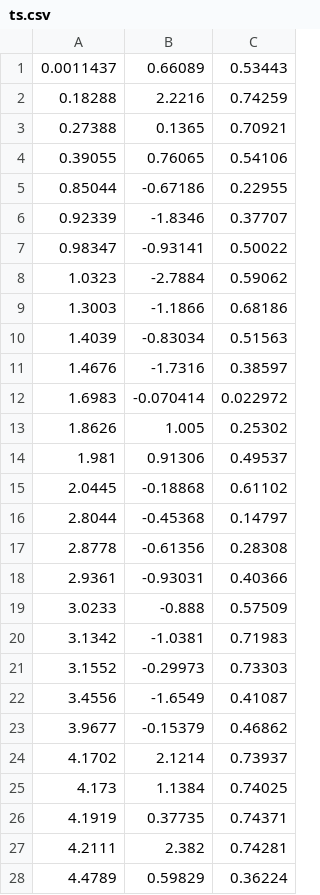
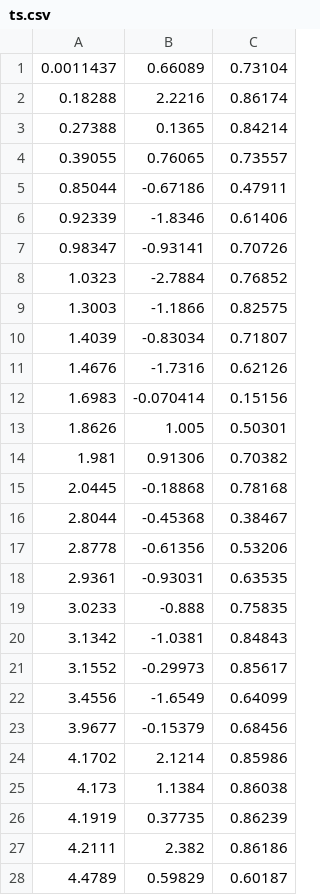
Before and after one commit to hokiespurs/learnbook, a CSV file: chapters/leastsquares/alg/ts.csv, drawn as a sheet; only a part is shown; the diff covers the shown part only.

```diff
--- a/chapters/leastsquares/alg/ts.csv
+++ b/chapters/leastsquares/alg/ts.csv
@@ -1,28 +1,28 @@
-0.0011437,0.66089,0.53443
-0.18288,2.2216,0.74259
-0.27388,0.1365,0.70921
-0.39055,0.76065,0.54106
-0.85044,-0.67186,0.22955
-0.92339,-1.8346,0.37707
-0.98347,-0.93141,0.50022
-1.0323,-2.7884,0.59062
-1.3003,-1.1866,0.68186
-1.4039,-0.83034,0.51563
-1.4676,-1.7316,0.38597
-1.6983,-0.070414,0.022972
-1.8626,1.005,0.25302
-1.981,0.91306,0.49537
-2.0445,-0.18868,0.61102
-2.8044,-0.45368,0.14797
-2.8778,-0.61356,0.28308
-2.9361,-0.93031,0.40366
-3.0233,-0.888,0.57509
-3.1342,-1.0381,0.71983
-3.1552,-0.29973,0.73303
-3.4556,-1.6549,0.41087
-3.9677,-0.15379,0.46862
-4.1702,2.1214,0.73937
-4.173,1.1384,0.74025
-4.1919,0.37735,0.74371
-4.2111,2.382,0.74281
-4.4789,0.59829,0.36224
+0.0011437,0.66089,0.73104
+0.18288,2.2216,0.86174
+0.27388,0.1365,0.84214
+0.39055,0.76065,0.73557
+0.85044,-0.67186,0.47911
+0.92339,-1.8346,0.61406
+0.98347,-0.93141,0.70726
+1.0323,-2.7884,0.76852
+1.3003,-1.1866,0.82575
+1.4039,-0.83034,0.71807
+1.4676,-1.7316,0.62126
+1.6983,-0.070414,0.15156
+1.8626,1.005,0.50301
+1.981,0.91306,0.70382
+2.0445,-0.18868,0.78168
+2.8044,-0.45368,0.38467
+2.8778,-0.61356,0.53206
+2.9361,-0.93031,0.63535
+3.0233,-0.888,0.75835
+3.1342,-1.0381,0.84843
+3.1552,-0.29973,0.85617
+3.4556,-1.6549,0.64099
+3.9677,-0.15379,0.68456
+4.1702,2.1214,0.85986
+4.173,1.1384,0.86038
+4.1919,0.37735,0.86239
+4.2111,2.382,0.86186
+4.4789,0.59829,0.60187
```
Also changed, not shown: 22 edited cells elsewhere in this file, 13 other files.
